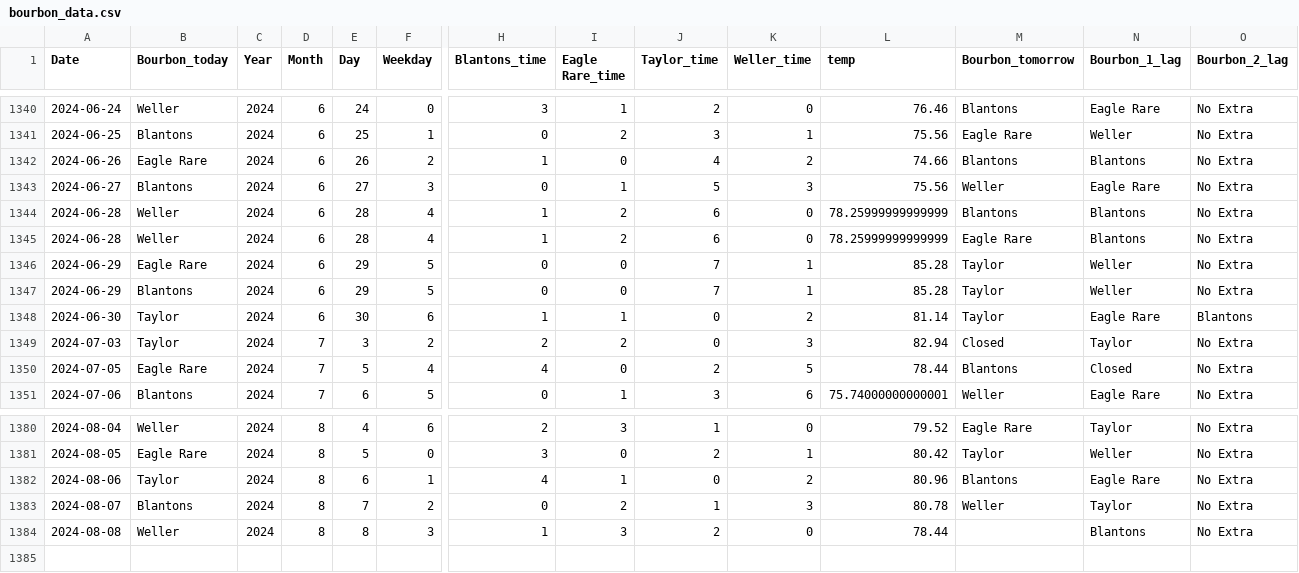
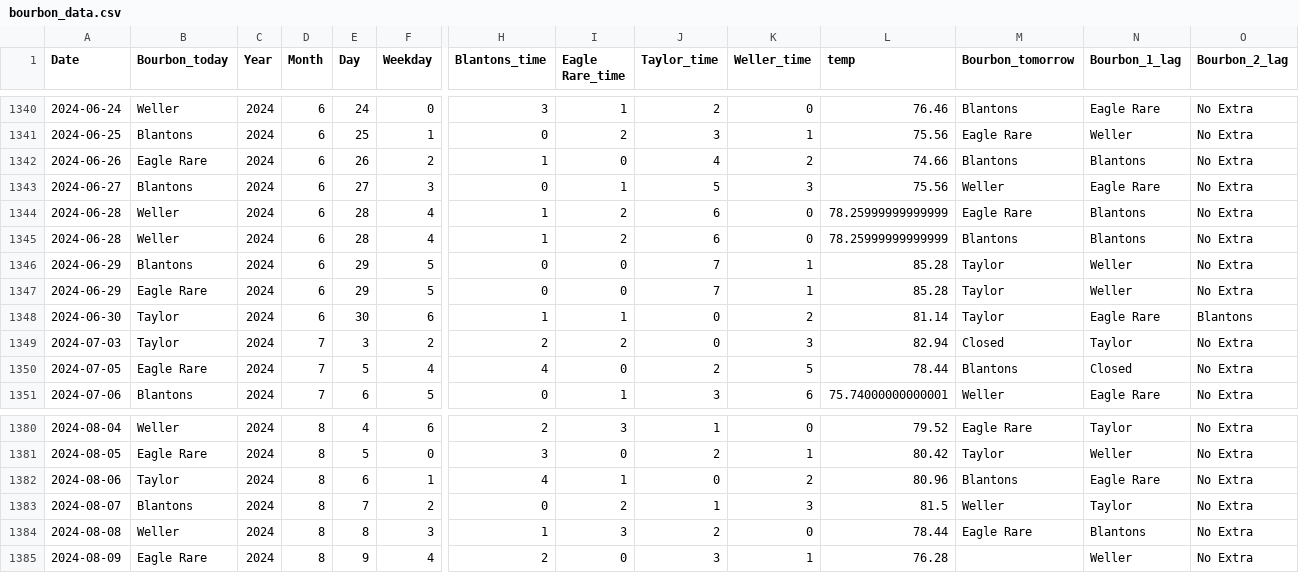
Before and after one commit to treywood10/BTB_Project, a CSV file: bourbon_data.csv, drawn as a sheet; only a part is shown, gaps mark what is left out; rows hold the shown columns only; the diff names each change by its address in the sheet, - before the commit and + after, or states it on an @@ line.

Commit message:
update data

```diff
--- a/bourbon_data.csv
+++ b/bourbon_data.csv
@@ row 1345 moved to row 1344: 2024-06-28 @@
@@ row 1347 moved to row 1346: 2024-06-29 @@
-L1383 (temp): 80.78
+L1383 (temp): 81.5
-M1384 (Bourbon_tomorrow): (empty)
+M1384 (Bourbon_tomorrow): Eagle Rare
+row 1385: 2024-08-09 | Eagle Rare | 2024 | 8 | 9 | 4 | 2 | 0 | 3 | 1 | 76.28 |  | Weller | No Extra
```
Also changed, not shown: historical_model_comparisons.csv, 3 other files.
